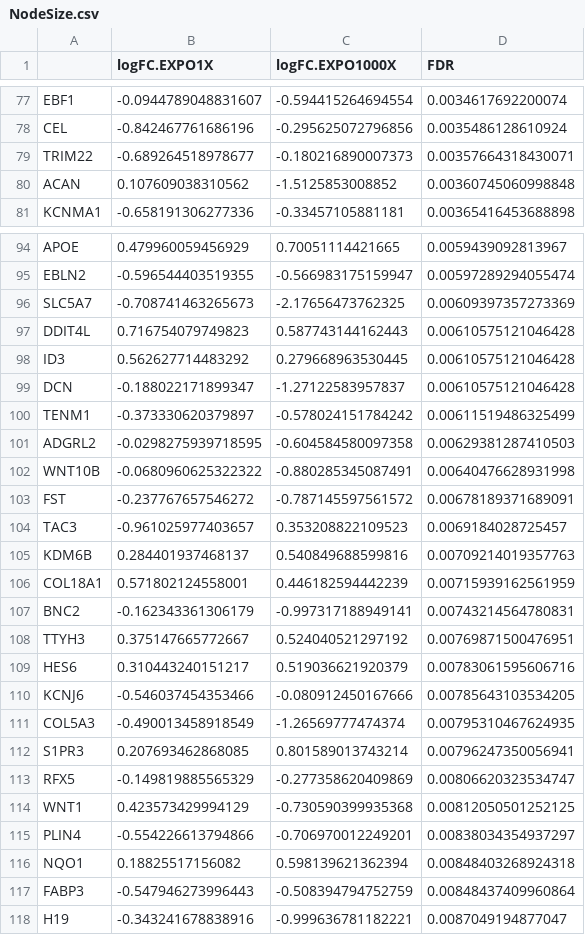
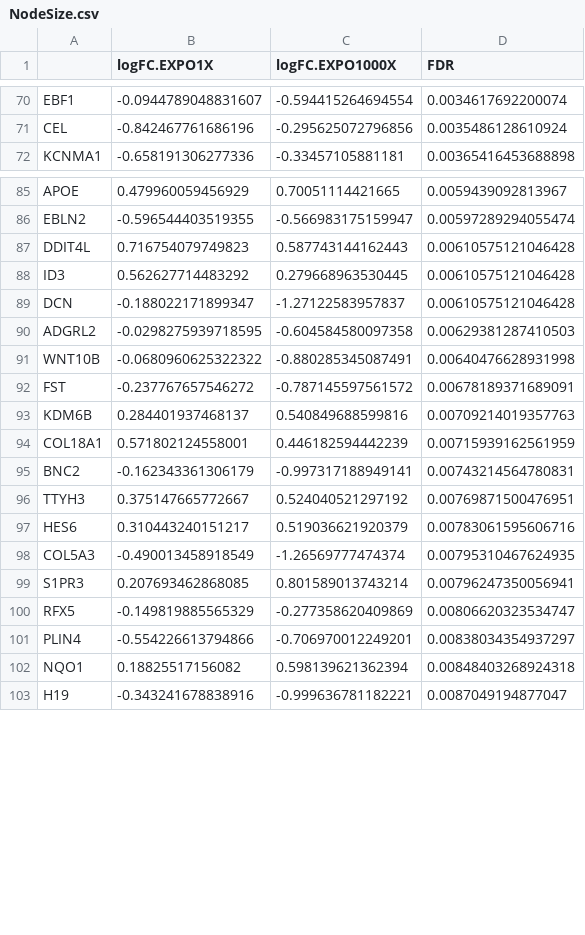
Before and after one commit to GiuseppeTestaLab/EDCMixRisk, a CSV file: Data/HormonalGenes/Genomatix/NodeSize.csv, drawn as a sheet; only a part is shown, gaps mark what is left out; the diff covers the shown part only; the diff names each change by its address in the sheet, - before the commit and + after, or states it on an @@ line.

```diff
--- a/Data/HormonalGenes/Genomatix/NodeSize.csv
+++ b/Data/HormonalGenes/Genomatix/NodeSize.csv
-row 79: TRIM22 | -0.689264518978677 | -0.180216890007373 | 0.00357664318430071
-row 80: ACAN | 0.107609038310562 | -1.5125853008852 | 0.00360745060998848
-row 96: SLC5A7 | -0.708741463265673 | -2.17656473762325 | 0.00609397357273369
-row 100: TENM1 | -0.373330620379897 | -0.578024151784242 | 0.00611519486325499
-row 104: TAC3 | -0.961025977403657 | 0.353208822109523 | 0.0069184028725457
-row 110: KCNJ6 | -0.546037454353466 | -0.080912450167666 | 0.00785643103534205
-row 114: WNT1 | 0.423573429994129 | -0.730590399935368 | 0.00812050501252125
-row 117: FABP3 | -0.547946273996443 | -0.508394794752759 | 0.00848437409960864
```
Also changed, not shown: 23 removed rows elsewhere in this file, Data/HormonalGenes/Genomatix/HormonalGenes.csv, Data/HormonalGenes/Genomatix/genomatixHorizontal.csv, 52 other files.
